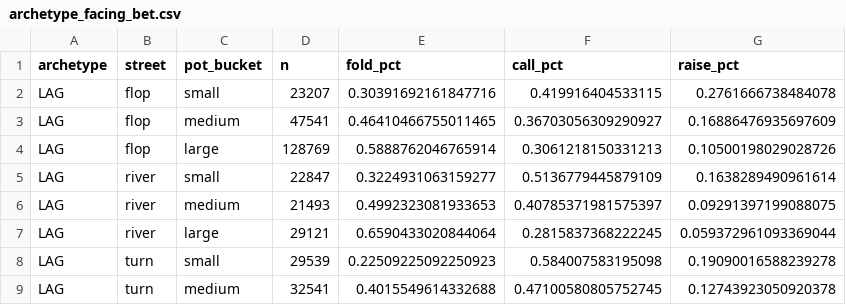
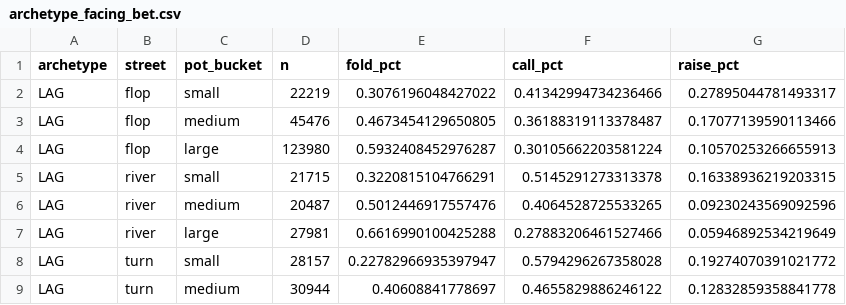
Before and after one commit to le-melon1/PokerDom_Microlimits_Analysis, a CSV file: data/reference/archetype_facing_bet.csv, drawn as a sheet; only a part is shown; the diff covers the shown part only.

```diff
--- a/data/reference/archetype_facing_bet.csv
+++ b/data/reference/archetype_facing_bet.csv
@@ -1,9 +1,9 @@
 archetype,street,pot_bucket,n,fold_pct,call_pct,raise_pct
-LAG,flop,small,23207,0.30391692161847716,0.419916404533115,0.2761666738484078
-LAG,flop,medium,47541,0.46410466755011465,0.36703056309290927,0.16886476935697609
-LAG,flop,large,128769,0.5888762046765914,0.3061218150331213,0.10500198029028726
-LAG,river,small,22847,0.3224931063159277,0.5136779445879109,0.1638289490961614
-LAG,river,medium,21493,0.4992323081933653,0.40785371981575397,0.09291397199088075
-LAG,river,large,29121,0.6590433020844064,0.2815837368222245,0.059372961093369044
-LAG,turn,small,29539,0.22509225092250923,0.584007583195098,0.19090016588239278
-LAG,turn,medium,32541,0.4015549614332688,0.47100580805752745,0.12743923050920378
+LAG,flop,small,22219,0.3076196048427022,0.41342994734236466,0.27895044781493317
+LAG,flop,medium,45476,0.4673454129650805,0.36188319113378487,0.17077139590113466
+LAG,flop,large,123980,0.5932408452976287,0.30105662203581224,0.10570253266655913
+LAG,river,small,21715,0.3220815104766291,0.5145291273313378,0.16338936219203315
+LAG,river,medium,20487,0.5012446917557476,0.4064528725533265,0.09230243569092596
+LAG,river,large,27981,0.6616990100425288,0.27883206461527466,0.05946892534219649
+LAG,turn,small,28157,0.22782966935397947,0.5794296267358028,0.19274070391021772
+LAG,turn,medium,30944,0.40608841778697,0.4655829886246122,0.12832859358841778
```
Also changed, not shown: 112 edited cells elsewhere in this file, data/reference/archetype_facing_bet_by_initiative.csv, data/reference/archetype_position_vpip.csv, 1 other file.
